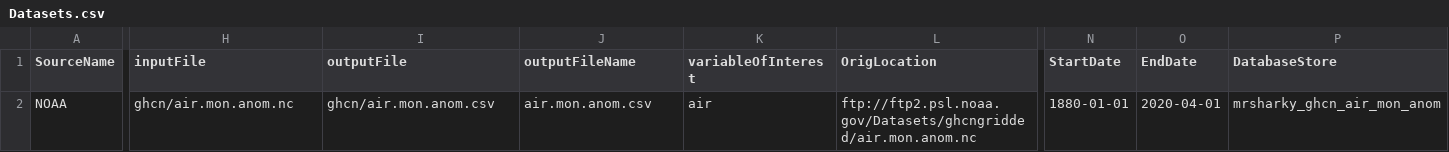
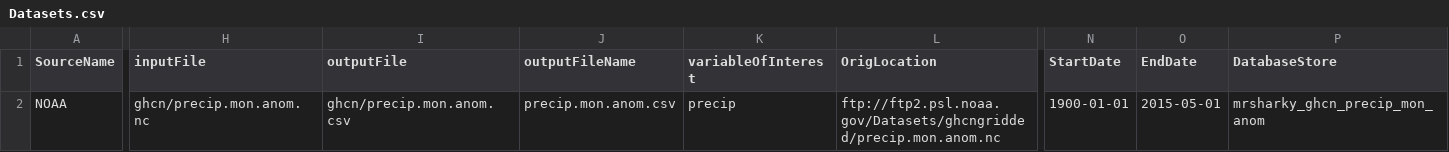
Before and after one commit to abdulmo123/mrsharky, a CSV file: process/Docker/files/Datasets.csv, drawn as a sheet; only a part is shown, gaps mark what is left out; the diff names each change by its address in the sheet, - before the commit and + after, or states it on an @@ line.

Commit message:
redo with diff dataset

```diff
--- a/process/Docker/files/Datasets.csv
+++ b/process/Docker/files/Datasets.csv
-H2 (inputFile): ghcn/air.mon.anom.nc
+H2 (inputFile): ghcn/precip.mon.anom.nc
-I2 (outputFile): ghcn/air.mon.anom.csv
+I2 (outputFile): ghcn/precip.mon.anom.csv
-J2 (outputFileName): air.mon.anom.csv
+J2 (outputFileName): precip.mon.anom.csv
-K2 (variableOfInterest): air
+K2 (variableOfInterest): precip
-L2 (OrigLocation): ftp://ftp2.psl.noaa.gov/Datasets/ghcngridded/air.mon.anom.nc
+L2 (OrigLocation): ftp://ftp2.psl.noaa.gov/Datasets/ghcngridded/precip.mon.anom.nc
-N2 (StartDate): 1880-01-01
+N2 (StartDate): 1900-01-01
-O2 (EndDate): 2020-04-01
+O2 (EndDate): 2015-05-01
-P2 (DatabaseStore): mrsharky_ghcn_air_mon_anom
+P2 (DatabaseStore): mrsharky_ghcn_precip_mon_anom
```
